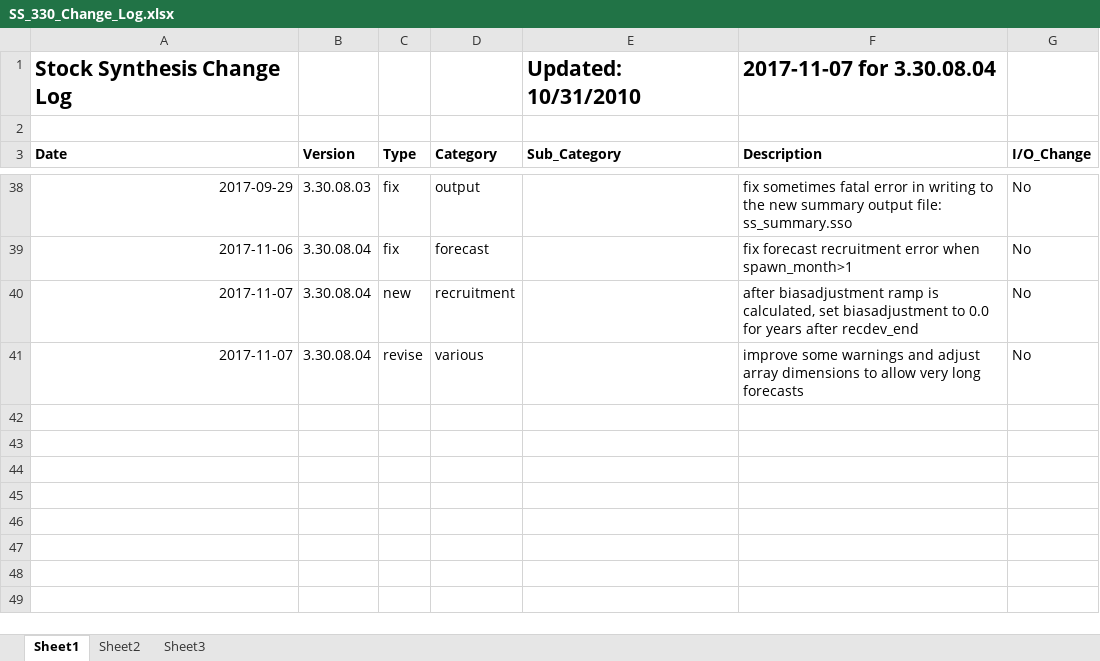
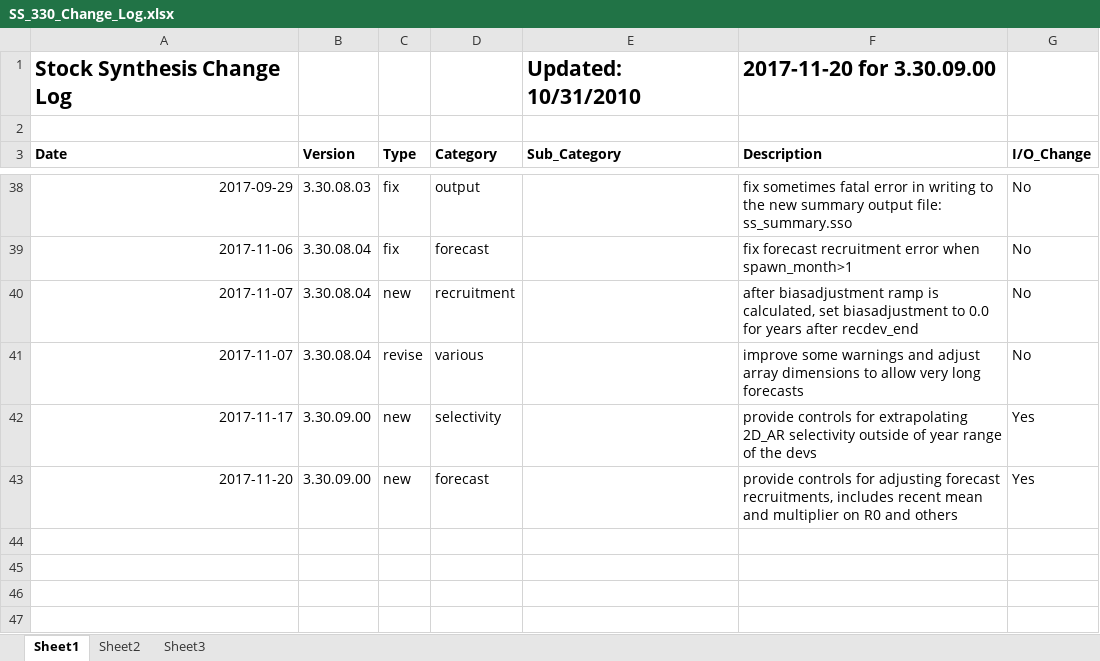
Before and after one commit to nmfs-ost/ss3-source-code, an Excel workbook: SS_330_Change_Log.xlsx, sheet Sheet1, drawn as a sheet; only a part is shown, gaps mark what is left out; the shorter side is filled out with more unchanged rows; values as stored, in another font and other column widths than the file's, no borders; the diff names each change by its address in the sheet, - before the commit and + after, or states it on an @@ line.

Commit message:
VLAB #41140.  Add controls for forecast recruitment

```diff
--- a/SS_330_Change_Log.xlsx (sheet Sheet1)
+++ b/SS_330_Change_Log.xlsx (sheet Sheet1)
-F1 (Description): 2017-11-07 for 3.30.08.04
+F1 (Description): 2017-11-20 for 3.30.09.00
-row 42: (empty)
+row 42: 2017-11-17 | 3.30.09.00 | new | selectivity |  | provide controls for extrapolating 2D_AR selectivity outside of year range of the devs | Yes
-row 43: (empty)
+row 43: 2017-11-20 | 3.30.09.00 | new | forecast |  | provide controls for adjusting forecast recruitments, includes recent mean and multiplier on R0 and others | Yes
```
Also changed, not shown: 8 other files.
